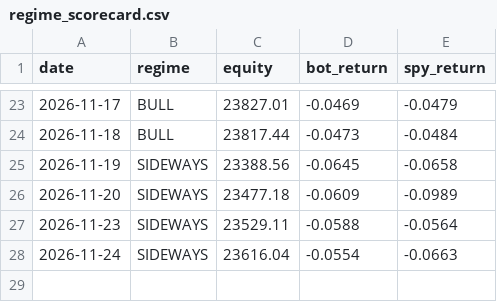
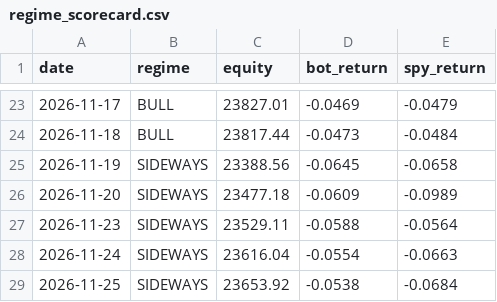
Before and after one commit to shubhamkumarsingh91-lgtm/AI-Paper-Trading-Bot, a CSV file: state/regime_scorecard.csv, drawn as a sheet; only a part is shown, gaps mark what is left out.

```diff
--- a/state/regime_scorecard.csv
+++ b/state/regime_scorecard.csv
@@ -28 +28,2 @@ date,regime,equity,bot_return,spy_return
 2026-11-24,SIDEWAYS,23616.04,-0.0554,-0.0663
+2026-11-25,SIDEWAYS,23653.92,-0.0538,-0.0684
```
Also changed, not shown: state/regime_shadow_log.csv, 2 other files.
